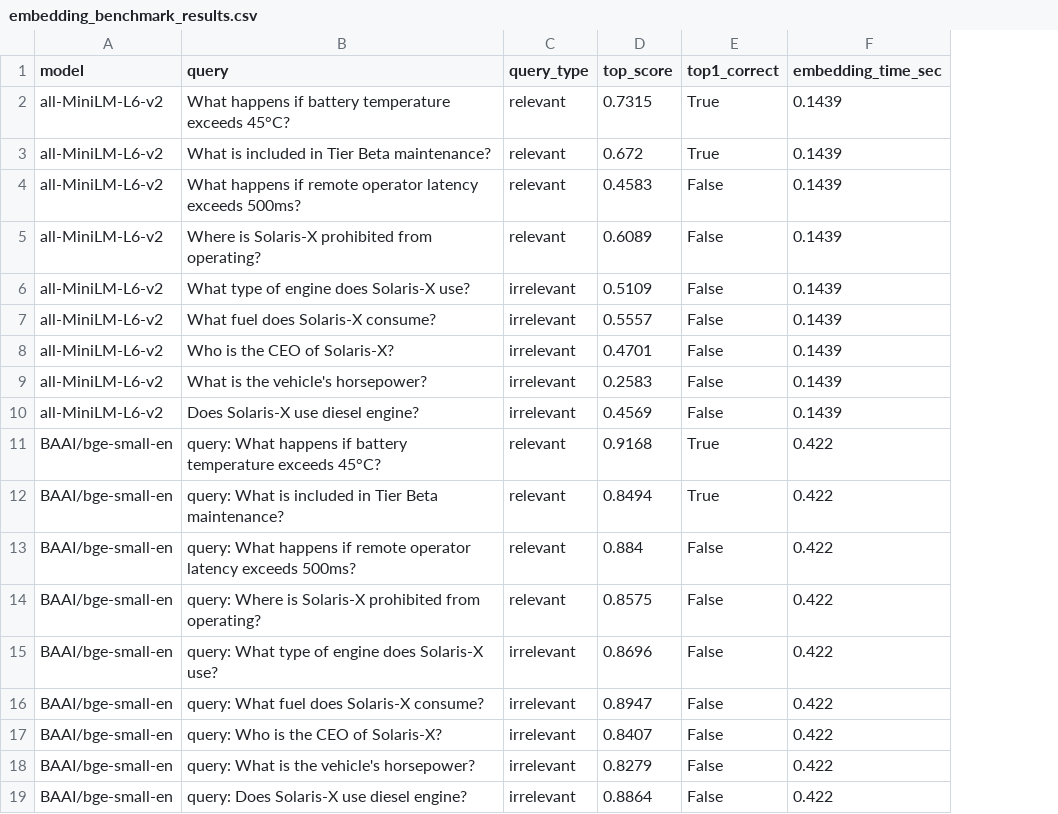
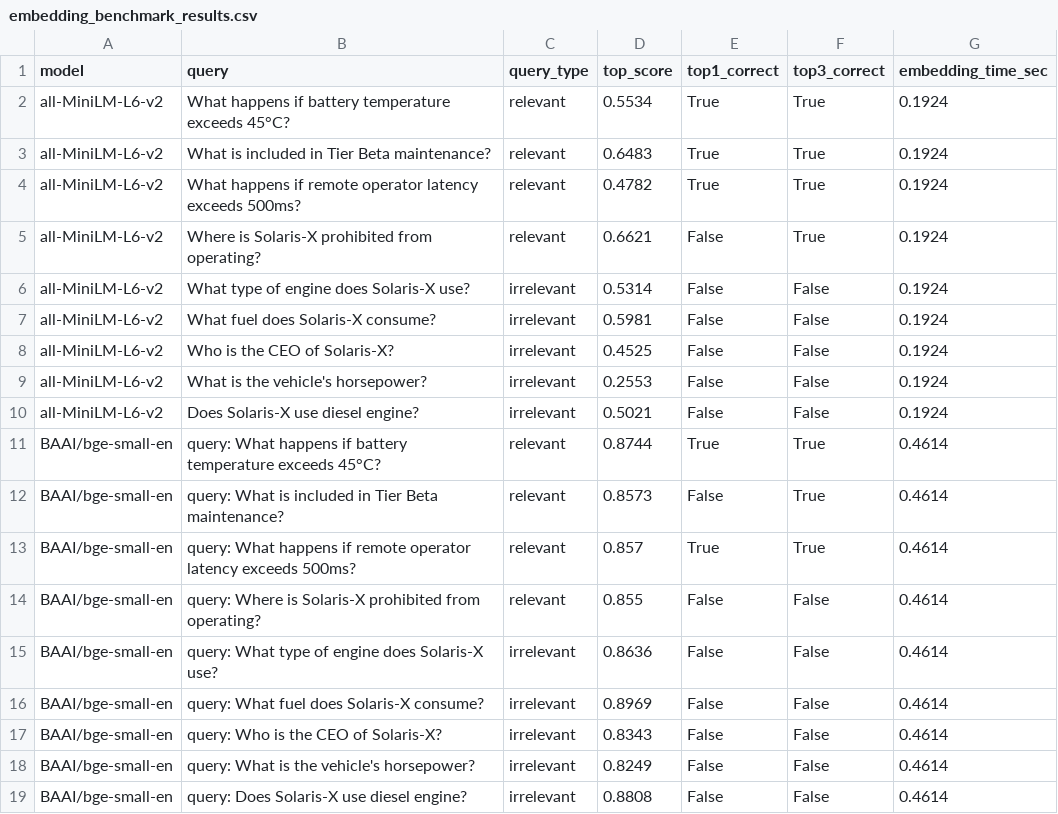
Before and after one commit to adithyan-santhosh/advanced_rag_system, a CSV file: core/experiments/results/embedding_benchmark_results.csv, drawn as a sheet; addresses are those after the commit; the diff names each change by its address in the sheet, - before the commit and + after, or states it on an @@ line.

```diff
--- a/core/experiments/results/embedding_benchmark_results.csv
+++ b/core/experiments/results/embedding_benchmark_results.csv
+column F (top3_correct), rows 2-19: True | True | True | True | False | False | False | False | False | True | True | True | False | False | False | False | False | False
-D2 (top_score): 0.7315
+D2 (top_score): 0.5534
-G2:G10 (embedding_time_sec): 0.1439
+G2:G10 (embedding_time_sec): 0.1924
-D3 (top_score): 0.672
+D3 (top_score): 0.6483
-D4 (top_score): 0.4583
+D4 (top_score): 0.4782
-E4 (top1_correct): False
+E4 (top1_correct): True
-D5 (top_score): 0.6089
+D5 (top_score): 0.6621
-D6 (top_score): 0.5109
+D6 (top_score): 0.5314
-D7 (top_score): 0.5557
+D7 (top_score): 0.5981
-D8 (top_score): 0.4701
+D8 (top_score): 0.4525
-D9 (top_score): 0.2583
+D9 (top_score): 0.2553
-D10 (top_score): 0.4569
+D10 (top_score): 0.5021
-D11 (top_score): 0.9168
+D11 (top_score): 0.8744
-G11:G19 (embedding_time_sec): 0.422
+G11:G19 (embedding_time_sec): 0.4614
-D12 (top_score): 0.8494
+D12 (top_score): 0.8573
-E12 (top1_correct): True
+E12 (top1_correct): False
-D13 (top_score): 0.884
+D13 (top_score): 0.857
-E13 (top1_correct): False
+E13 (top1_correct): True
-D14 (top_score): 0.8575
+D14 (top_score): 0.855
-D15 (top_score): 0.8696
+D15 (top_score): 0.8636
-D16 (top_score): 0.8947
+D16 (top_score): 0.8969
-D17 (top_score): 0.8407
+D17 (top_score): 0.8343
-D18 (top_score): 0.8279
+D18 (top_score): 0.8249
-D19 (top_score): 0.8864
+D19 (top_score): 0.8808
```
Also changed, not shown: 2 other files.
